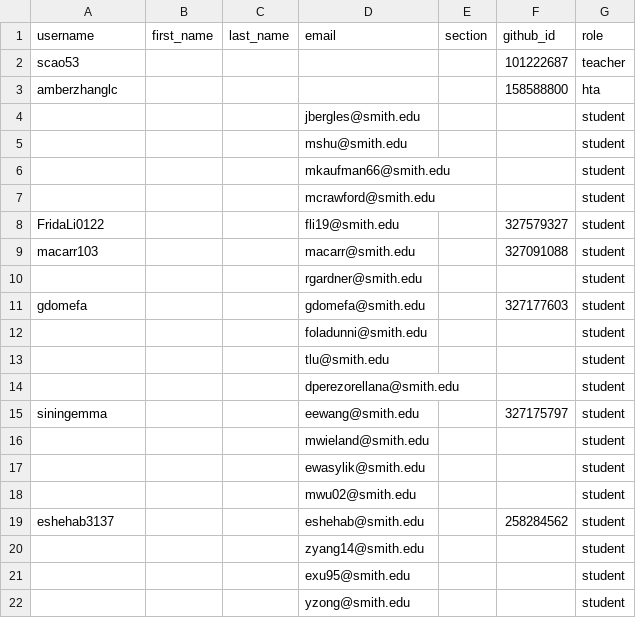
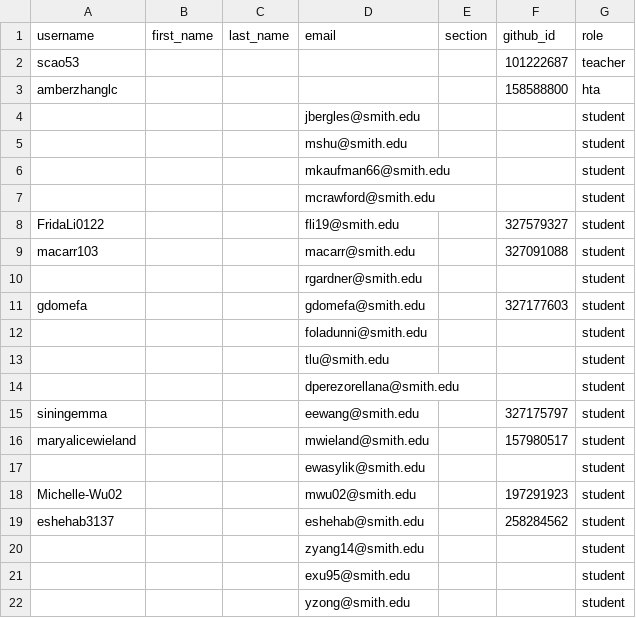
Before and after one commit to sds192fall2026/classroom50, a CSV file: sds192fall2026/roster.csv, drawn as a sheet.

Commit message:
[Classroom 50] Sync roster from teams: sds192fall2026

```diff
--- a/sds192fall2026/roster.csv
+++ b/sds192fall2026/roster.csv
@@ -15,5 +15,5 @@ gdomefa,,,gdomefa@smith.edu,,327177603,student
 siningemma,,,eewang@smith.edu,,327175797,student
-,,,mwieland@smith.edu,,,student
+maryalicewieland,,,mwieland@smith.edu,,157980517,student
 ,,,ewasylik@smith.edu,,,student
-,,,mwu02@smith.edu,,,student
+Michelle-Wu02,,,mwu02@smith.edu,,197291923,student
 eshehab3137,,,eshehab@smith.edu,,258284562,student
```
